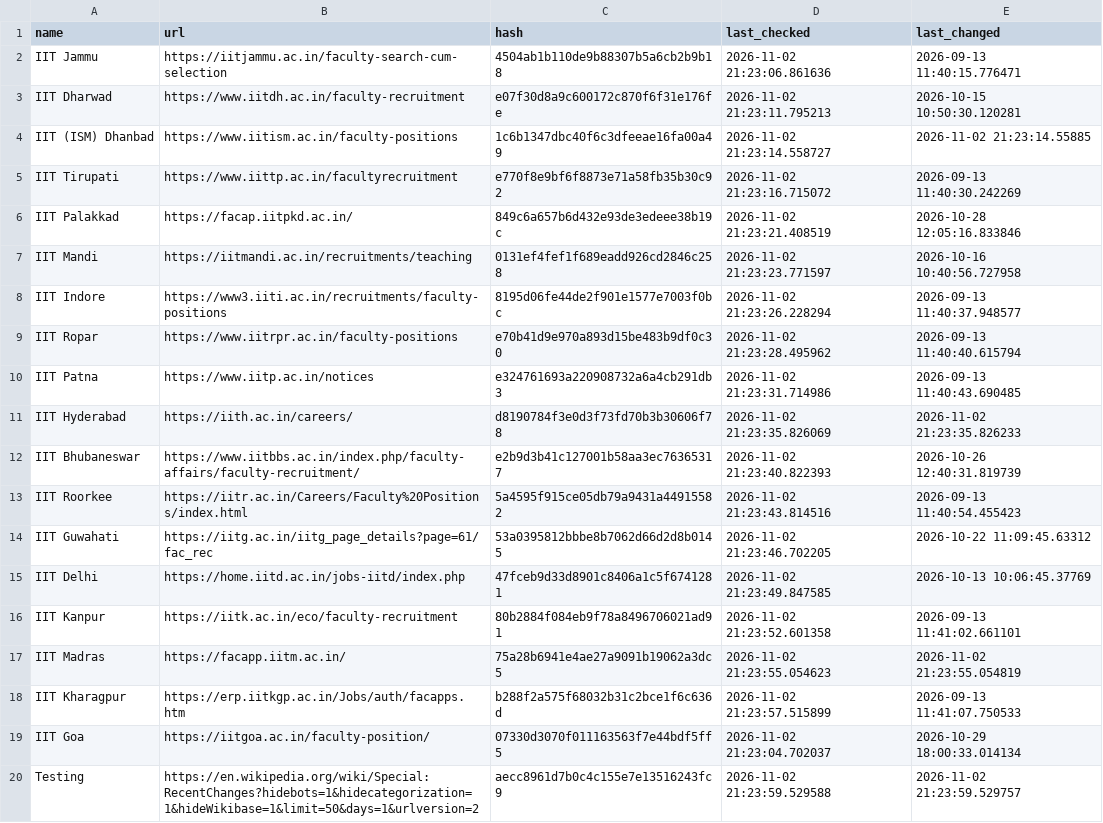
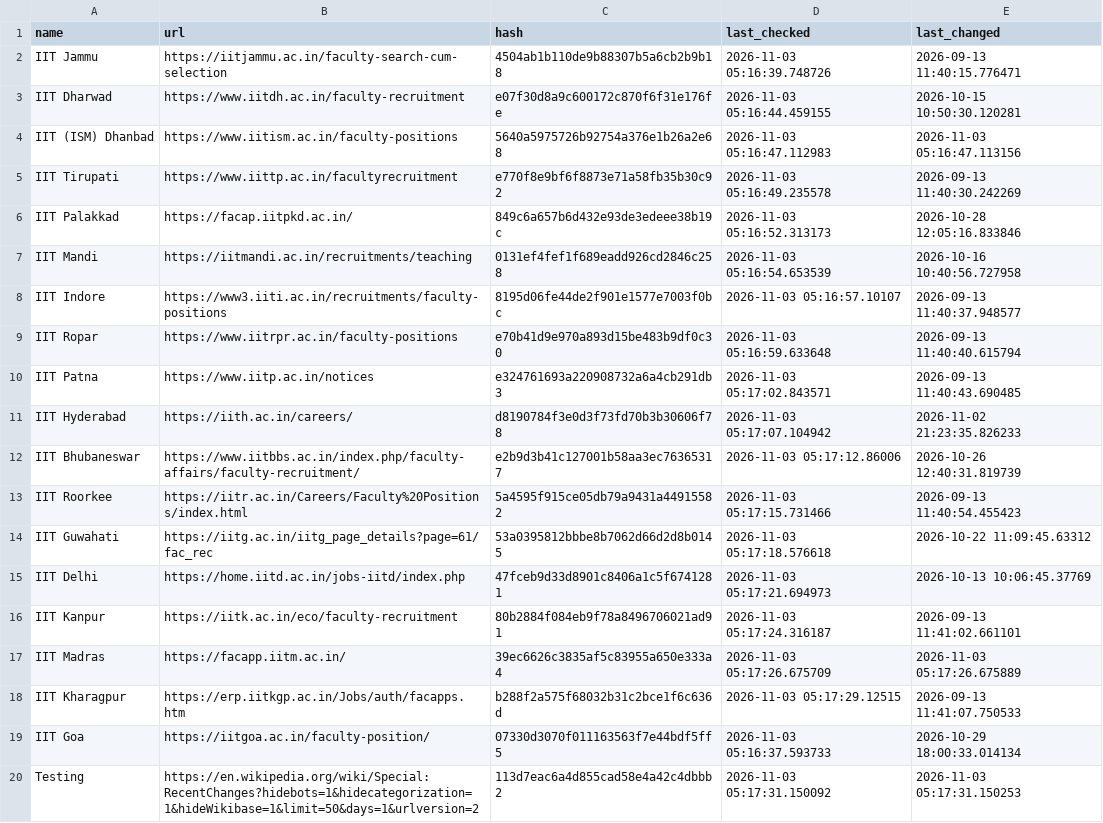
Before and after one commit to AbhibhavS/Faculty_watcher, a CSV file: state.csv, drawn as a sheet; the diff names each change by its address in the sheet, - before the commit and + after, or states it on an @@ line.

```diff
--- a/state.csv
+++ b/state.csv
-D2 (last_checked): 2026-11-02 21:23:06.861636
+D2 (last_checked): 2026-11-03 05:16:39.748726
-D3 (last_checked): 2026-11-02 21:23:11.795213
+D3 (last_checked): 2026-11-03 05:16:44.459155
-C4 (hash): 1c6b1347dbc40f6c3dfeeae16fa00a49
+C4 (hash): 5640a5975726b92754a376e1b26a2e68
-D4 (last_checked): 2026-11-02 21:23:14.558727
+D4 (last_checked): 2026-11-03 05:16:47.112983
-E4 (last_changed): 2026-11-02 21:23:14.55885
+E4 (last_changed): 2026-11-03 05:16:47.113156
-D5 (last_checked): 2026-11-02 21:23:16.715072
+D5 (last_checked): 2026-11-03 05:16:49.235578
-D6 (last_checked): 2026-11-02 21:23:21.408519
+D6 (last_checked): 2026-11-03 05:16:52.313173
-D7 (last_checked): 2026-11-02 21:23:23.771597
+D7 (last_checked): 2026-11-03 05:16:54.653539
-D8 (last_checked): 2026-11-02 21:23:26.228294
+D8 (last_checked): 2026-11-03 05:16:57.10107
-D9 (last_checked): 2026-11-02 21:23:28.495962
+D9 (last_checked): 2026-11-03 05:16:59.633648
-D10 (last_checked): 2026-11-02 21:23:31.714986
+D10 (last_checked): 2026-11-03 05:17:02.843571
-D11 (last_checked): 2026-11-02 21:23:35.826069
+D11 (last_checked): 2026-11-03 05:17:07.104942
-D12 (last_checked): 2026-11-02 21:23:40.822393
+D12 (last_checked): 2026-11-03 05:17:12.86006
-D13 (last_checked): 2026-11-02 21:23:43.814516
+D13 (last_checked): 2026-11-03 05:17:15.731466
-D14 (last_checked): 2026-11-02 21:23:46.702205
+D14 (last_checked): 2026-11-03 05:17:18.576618
-D15 (last_checked): 2026-11-02 21:23:49.847585
+D15 (last_checked): 2026-11-03 05:17:21.694973
-D16 (last_checked): 2026-11-02 21:23:52.601358
+D16 (last_checked): 2026-11-03 05:17:24.316187
-C17 (hash): 75a28b6941e4ae27a9091b19062a3dc5
+C17 (hash): 39ec6626c3835af5c83955a650e333a4
-D17 (last_checked): 2026-11-02 21:23:55.054623
+D17 (last_checked): 2026-11-03 05:17:26.675709
-E17 (last_changed): 2026-11-02 21:23:55.054819
+E17 (last_changed): 2026-11-03 05:17:26.675889
-D18 (last_checked): 2026-11-02 21:23:57.515899
+D18 (last_checked): 2026-11-03 05:17:29.12515
-D19 (last_checked): 2026-11-02 21:23:04.702037
+D19 (last_checked): 2026-11-03 05:16:37.593733
-C20 (hash): aecc8961d7b0c4c155e7e13516243fc9
+C20 (hash): 113d7eac6a4d855cad58e4a42c4dbbb2
-D20 (last_checked): 2026-11-02 21:23:59.529588
+D20 (last_checked): 2026-11-03 05:17:31.150092
-E20 (last_changed): 2026-11-02 21:23:59.529757
+E20 (last_changed): 2026-11-03 05:17:31.150253
```
Also changed, not shown: 1 other file.
